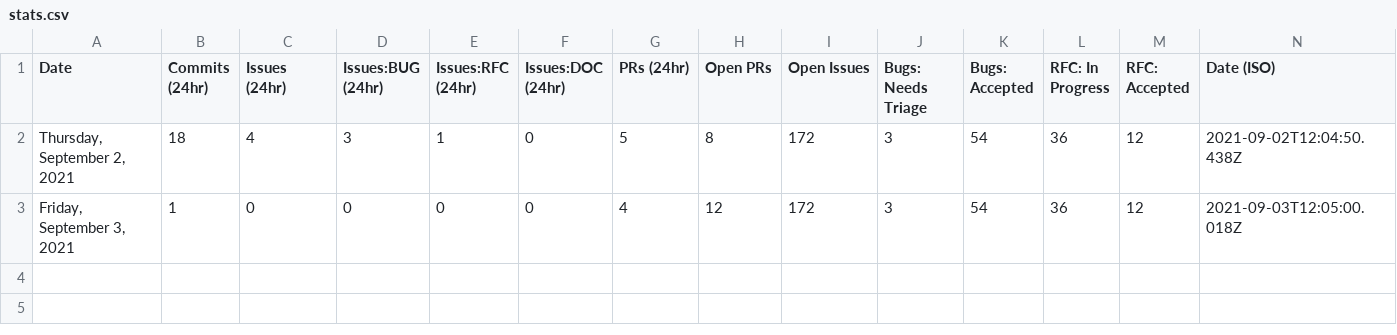
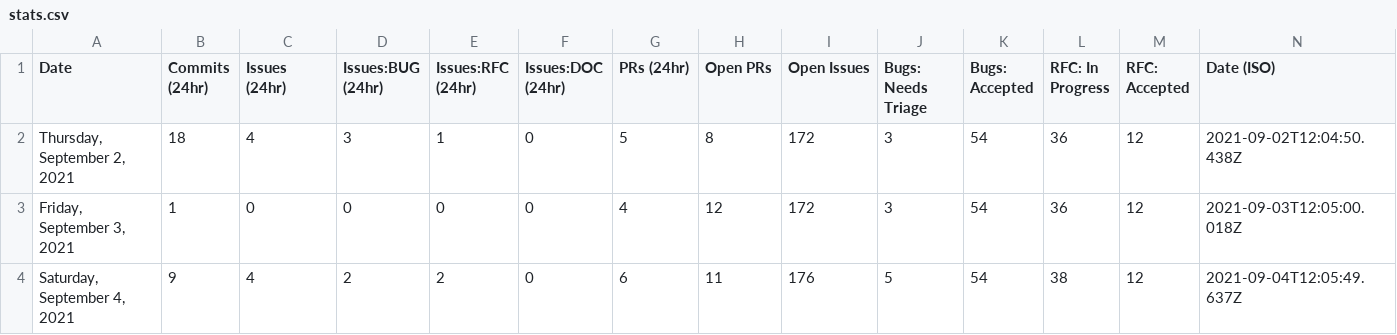
Before and after one commit to carmen16gm/astro, a CSV file: scripts/stats/stats.csv, drawn as a sheet.

```diff
--- a/scripts/stats/stats.csv
+++ b/scripts/stats/stats.csv
@@ -3 +3,2 @@ Date,Commits (24hr),Issues (24hr),Issues:BUG (24hr),Issues:RFC (24hr),Issues:DOC
 "Friday, September 3, 2021",1,0,0,0,0,4,12,172,3,54,36,12,"2021-09-03T12:05:00.018Z"
+"Saturday, September 4, 2021",9,4,2,2,0,6,11,176,5,54,38,12,"2021-09-04T12:05:49.637Z"
```
Also changed, not shown: 1 other file.
